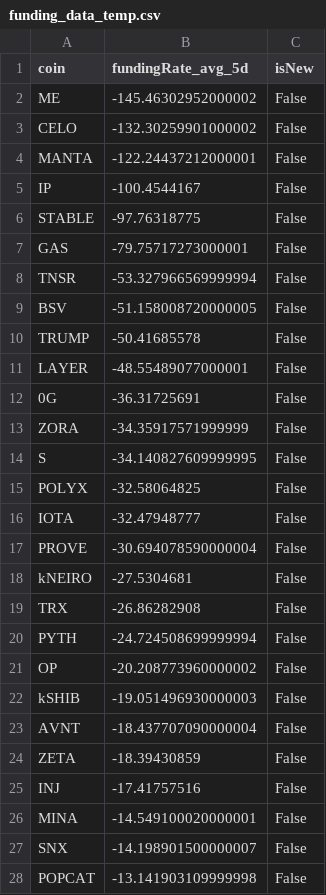
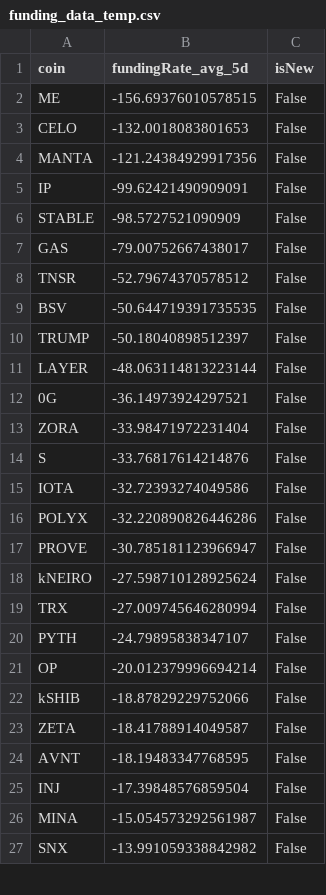
Before and after one commit to exo-trading/crypto-carry-screener, a CSV file: funding_data_temp.csv, drawn as a sheet; only a part is shown; the diff covers the shown part only.

```diff
--- a/funding_data_temp.csv
+++ b/funding_data_temp.csv
@@ -1,28 +1,27 @@
 coin,fundingRate_avg_5d,isNew
-ME,-145.46302952000002,False
-CELO,-132.30259901000002,False
-MANTA,-122.24437212000001,False
-IP,-100.4544167,False
-STABLE,-97.76318775,False
-GAS,-79.75717273000001,False
-TNSR,-53.327966569999994,False
-BSV,-51.158008720000005,False
-TRUMP,-50.41685578,False
-LAYER,-48.55489077000001,False
-0G,-36.31725691,False
-ZORA,-34.35917571999999,False
-S,-34.140827609999995,False
-POLYX,-32.58064825,False
-IOTA,-32.47948777,False
-PROVE,-30.694078590000004,False
-kNEIRO,-27.5304681,False
-TRX,-26.86282908,False
-PYTH,-24.724508699999994,False
-OP,-20.208773960000002,False
-kSHIB,-19.051496930000003,False
-AVNT,-18.437707090000004,False
-ZETA,-18.39430859,False
-INJ,-17.41757516,False
-MINA,-14.549100020000001,False
-SNX,-14.198901500000007,False
-POPCAT,-13.141903109999998,False
+ME,-156.69376010578515,False
+CELO,-132.0018083801653,False
+MANTA,-121.24384929917356,False
+IP,-99.62421490909091,False
+STABLE,-98.5727521090909,False
+GAS,-79.00752667438017,False
+TNSR,-52.79674370578512,False
+BSV,-50.644719391735535,False
+TRUMP,-50.18040898512397,False
+LAYER,-48.063114813223144,False
+0G,-36.14973924297521,False
+ZORA,-33.98471972231404,False
+S,-33.76817614214876,False
+IOTA,-32.72393274049586,False
+POLYX,-32.220890826446286,False
+PROVE,-30.785181123966947,False
+kNEIRO,-27.598710128925624,False
+TRX,-27.009745646280994,False
+PYTH,-24.79895838347107,False
+OP,-20.012379996694214,False
+kSHIB,-18.87829229752066,False
+ZETA,-18.41788914049587,False
+AVNT,-18.19483347768595,False
+INJ,-17.39848576859504,False
+MINA,-15.054573292561987,False
+SNX,-13.991059338842982,False
```
Also changed, not shown: 2 added rows, 1 removed row and 28 edited cells elsewhere in this file, 1 other file.
